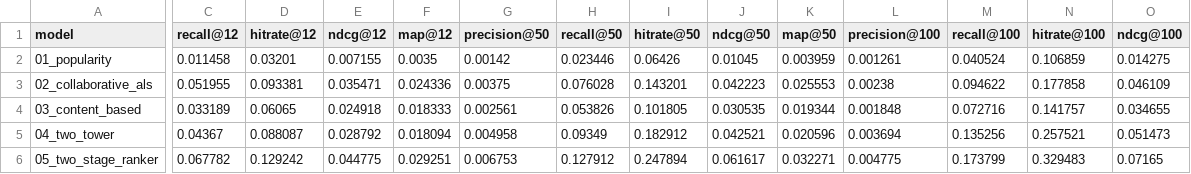
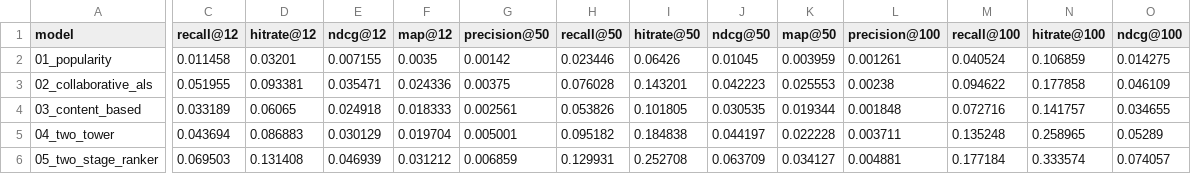
Before and after one commit to sarthakg004/Fashion-Recommendation-System, a CSV file: results/metrics_comparison.csv, drawn as a sheet; only a part is shown, gaps mark what is left out; the diff covers the shown part only; the diff names each change by its address in the sheet, - before the commit and + after, or states it on an @@ line.

```diff
--- a/results/metrics_comparison.csv
+++ b/results/metrics_comparison.csv
-C5 (recall@12): 0.04367
+C5 (recall@12): 0.043694
-D5 (hitrate@12): 0.088087
+D5 (hitrate@12): 0.086883
-E5 (ndcg@12): 0.028792
+E5 (ndcg@12): 0.030129
-F5 (map@12): 0.018094
+F5 (map@12): 0.019704
-G5 (precision@50): 0.004958
+G5 (precision@50): 0.005001
-H5 (recall@50): 0.09349
+H5 (recall@50): 0.095182
-I5 (hitrate@50): 0.182912
+I5 (hitrate@50): 0.184838
-J5 (ndcg@50): 0.042521
+J5 (ndcg@50): 0.044197
-K5 (map@50): 0.020596
+K5 (map@50): 0.022228
-L5 (precision@100): 0.003694
+L5 (precision@100): 0.003711
-M5 (recall@100): 0.135256
+M5 (recall@100): 0.135248
-N5 (hitrate@100): 0.257521
+N5 (hitrate@100): 0.258965
-O5 (ndcg@100): 0.051473
+O5 (ndcg@100): 0.05289
-C6 (recall@12): 0.067782
+C6 (recall@12): 0.069503
-D6 (hitrate@12): 0.129242
+D6 (hitrate@12): 0.131408
-E6 (ndcg@12): 0.044775
+E6 (ndcg@12): 0.046939
-F6 (map@12): 0.029251
+F6 (map@12): 0.031212
-G6 (precision@50): 0.006753
+G6 (precision@50): 0.006859
-H6 (recall@50): 0.127912
+H6 (recall@50): 0.129931
-I6 (hitrate@50): 0.247894
+I6 (hitrate@50): 0.252708
-J6 (ndcg@50): 0.061617
+J6 (ndcg@50): 0.063709
-K6 (map@50): 0.032271
+K6 (map@50): 0.034127
-L6 (precision@100): 0.004775
+L6 (precision@100): 0.004881
-M6 (recall@100): 0.173799
+M6 (recall@100): 0.177184
-N6 (hitrate@100): 0.329483
+N6 (hitrate@100): 0.333574
-O6 (ndcg@100): 0.07165
+O6 (ndcg@100): 0.074057
```
Also changed, not shown: 3 edited cells elsewhere in this file, 16 other files.
